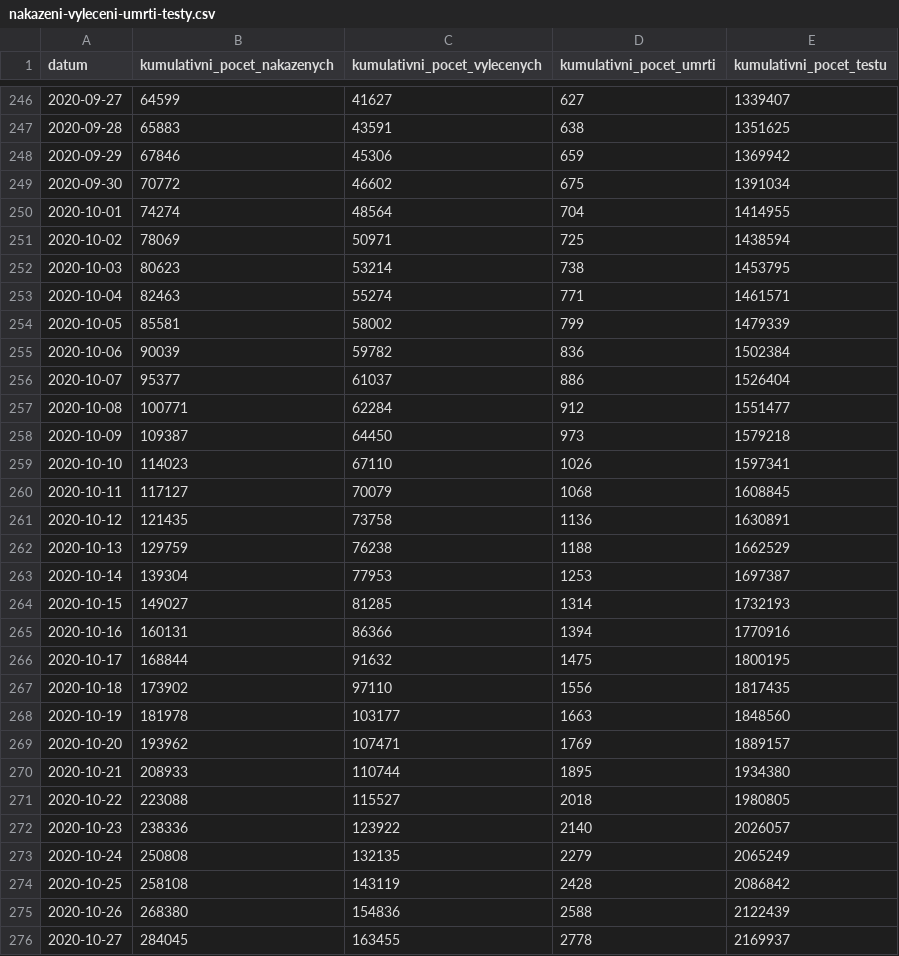
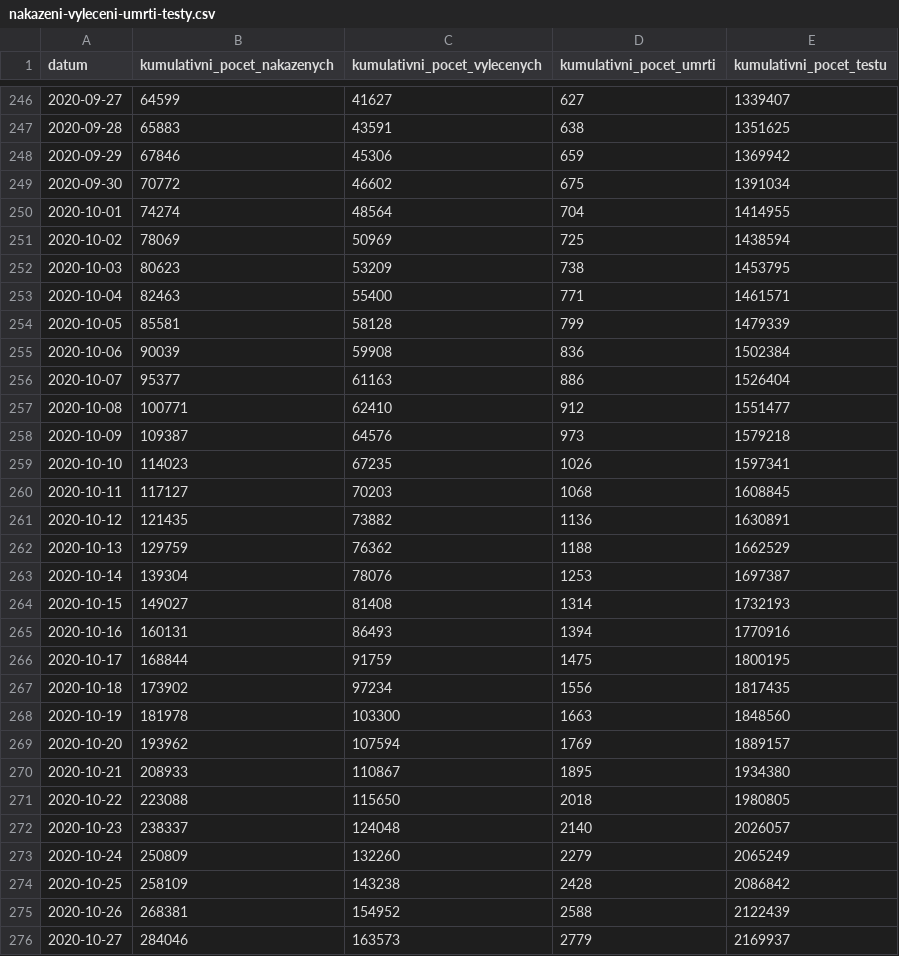
Before and after one commit to michalskop/mzcr-cz-covid-19-data, a CSV file: nakazeni-vyleceni-umrti-testy.csv, drawn as a sheet; only a part is shown, gaps mark what is left out; the diff covers the shown part only.

```diff
--- a/nakazeni-vyleceni-umrti-testy.csv
+++ b/nakazeni-vyleceni-umrti-testy.csv
@@ -250,27 +250,27 @@
 2020-10-01,74274,48564,704,1414955
-2020-10-02,78069,50971,725,1438594
-2020-10-03,80623,53214,738,1453795
-2020-10-04,82463,55274,771,1461571
-2020-10-05,85581,58002,799,1479339
-2020-10-06,90039,59782,836,1502384
-2020-10-07,95377,61037,886,1526404
-2020-10-08,100771,62284,912,1551477
-2020-10-09,109387,64450,973,1579218
-2020-10-10,114023,67110,1026,1597341
-2020-10-11,117127,70079,1068,1608845
-2020-10-12,121435,73758,1136,1630891
-2020-10-13,129759,76238,1188,1662529
-2020-10-14,139304,77953,1253,1697387
-2020-10-15,149027,81285,1314,1732193
-2020-10-16,160131,86366,1394,1770916
-2020-10-17,168844,91632,1475,1800195
-2020-10-18,173902,97110,1556,1817435
-2020-10-19,181978,103177,1663,1848560
-2020-10-20,193962,107471,1769,1889157
-2020-10-21,208933,110744,1895,1934380
-2020-10-22,223088,115527,2018,1980805
-2020-10-23,238336,123922,2140,2026057
-2020-10-24,250808,132135,2279,2065249
-2020-10-25,258108,143119,2428,2086842
-2020-10-26,268380,154836,2588,2122439
-2020-10-27,284045,163455,2778,2169937
+2020-10-02,78069,50969,725,1438594
+2020-10-03,80623,53209,738,1453795
+2020-10-04,82463,55400,771,1461571
+2020-10-05,85581,58128,799,1479339
+2020-10-06,90039,59908,836,1502384
+2020-10-07,95377,61163,886,1526404
+2020-10-08,100771,62410,912,1551477
+2020-10-09,109387,64576,973,1579218
+2020-10-10,114023,67235,1026,1597341
+2020-10-11,117127,70203,1068,1608845
+2020-10-12,121435,73882,1136,1630891
+2020-10-13,129759,76362,1188,1662529
+2020-10-14,139304,78076,1253,1697387
+2020-10-15,149027,81408,1314,1732193
+2020-10-16,160131,86493,1394,1770916
+2020-10-17,168844,91759,1475,1800195
+2020-10-18,173902,97234,1556,1817435
+2020-10-19,181978,103300,1663,1848560
+2020-10-20,193962,107594,1769,1889157
+2020-10-21,208933,110867,1895,1934380
+2020-10-22,223088,115650,2018,1980805
+2020-10-23,238337,124048,2140,2026057
+2020-10-24,250809,132260,2279,2065249
+2020-10-25,258109,143238,2428,2086842
+2020-10-26,268381,154952,2588,2122439
+2020-10-27,284046,163573,2779,2169937
```
Also changed, not shown: 1 added row and 114 edited cells elsewhere in this file, kraj-okres-nakazeni-vyleceni-umrti.csv, mestske-casti.csv, 7 other files.
